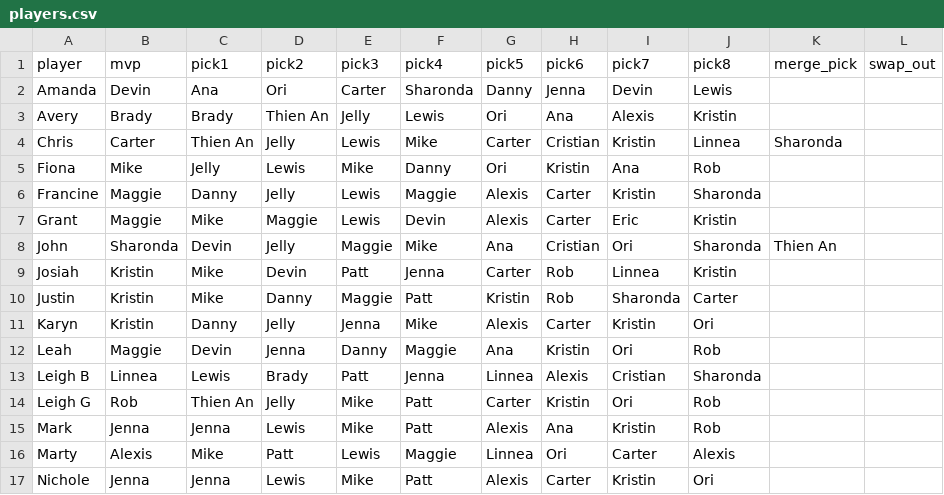
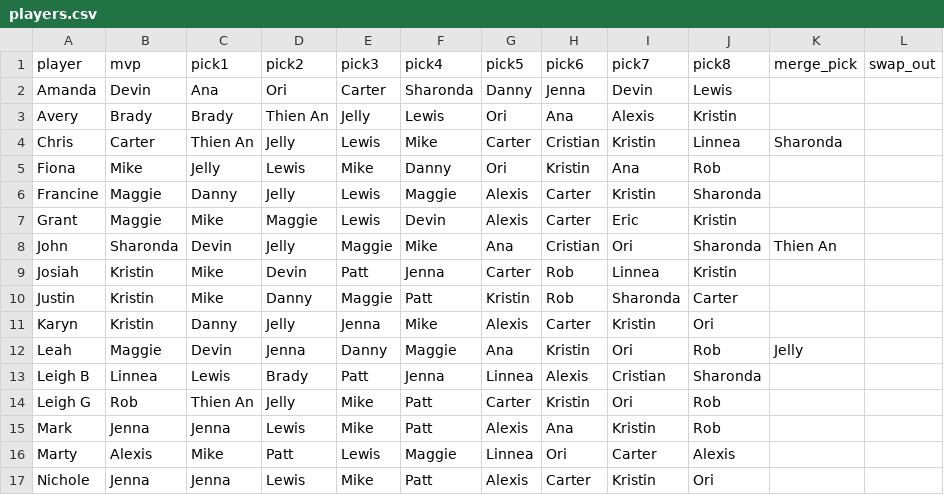
Before and after one commit to leighjbgmailcom/survivor-pool, a CSV file: seasons/51/players.csv, drawn as a sheet.

Commit message:
Update Leah

```diff
--- a/seasons/51/players.csv
+++ b/seasons/51/players.csv
@@ -11,3 +11,3 @@ Justin,Kristin,Mike,Danny,Maggie,Patt,Kristin,Rob,Sharonda,Carter,,
 Karyn,Kristin,Danny,Jelly,Jenna,Mike,Alexis,Carter,Kristin,Ori,,
-Leah,Maggie,Devin,Jenna,Danny,Maggie,Ana,Kristin,Ori,Rob,,
+Leah,Maggie,Devin,Jenna,Danny,Maggie,Ana,Kristin,Ori,Rob,Jelly,
 Leigh B,Linnea,Lewis,Brady,Patt,Jenna,Linnea,Alexis,Cristian,Sharonda,,
```
